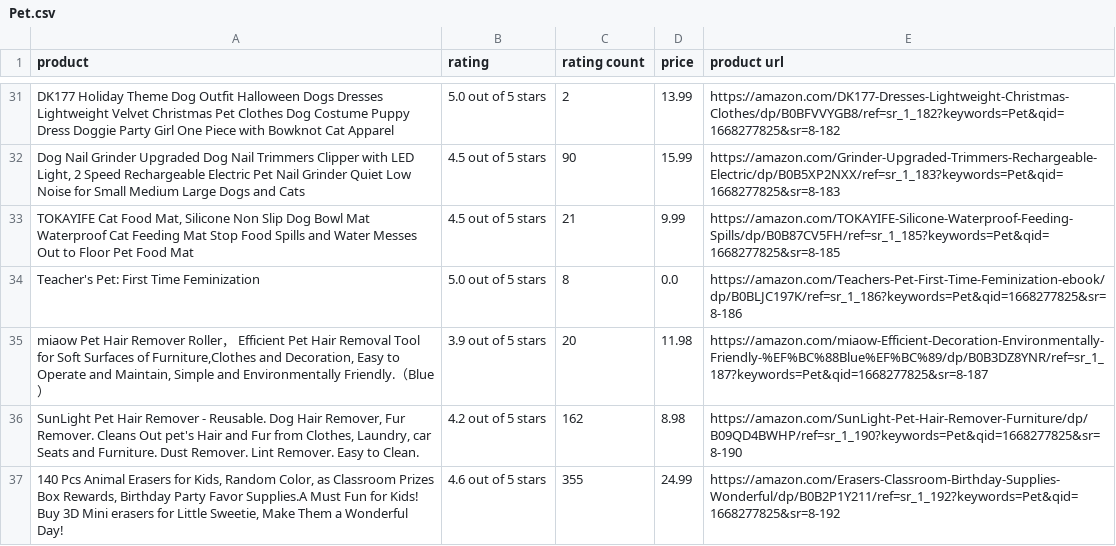
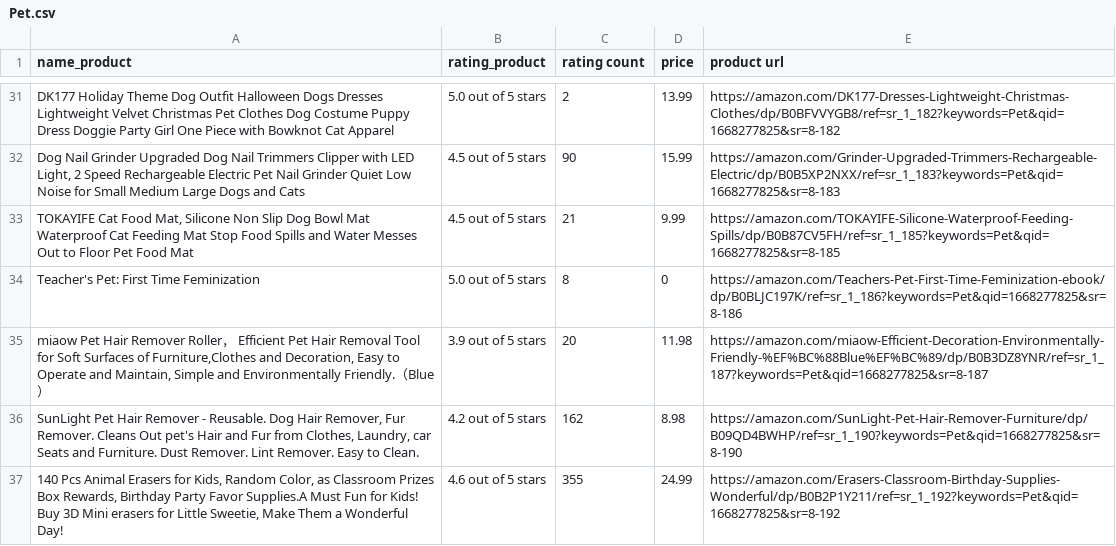
Before and after one commit to metodosformalesds/MFDS_2022_T2_Code, a CSV file: E-Commerce/src/csv/Pet.csv, drawn as a sheet; only a part is shown, gaps mark what is left out; the diff names each change by its address in the sheet, - before the commit and + after, or states it on an @@ line.

Commit message:
E-Commerce

```diff
--- a/E-Commerce/src/csv/Pet.csv
+++ b/E-Commerce/src/csv/Pet.csv
-A1: product
+A1: name_product
-B1: rating
+B1: rating_product
-D34 (price): 0.0
+D34 (price): 0
```
Also changed, not shown: 4 other files.
